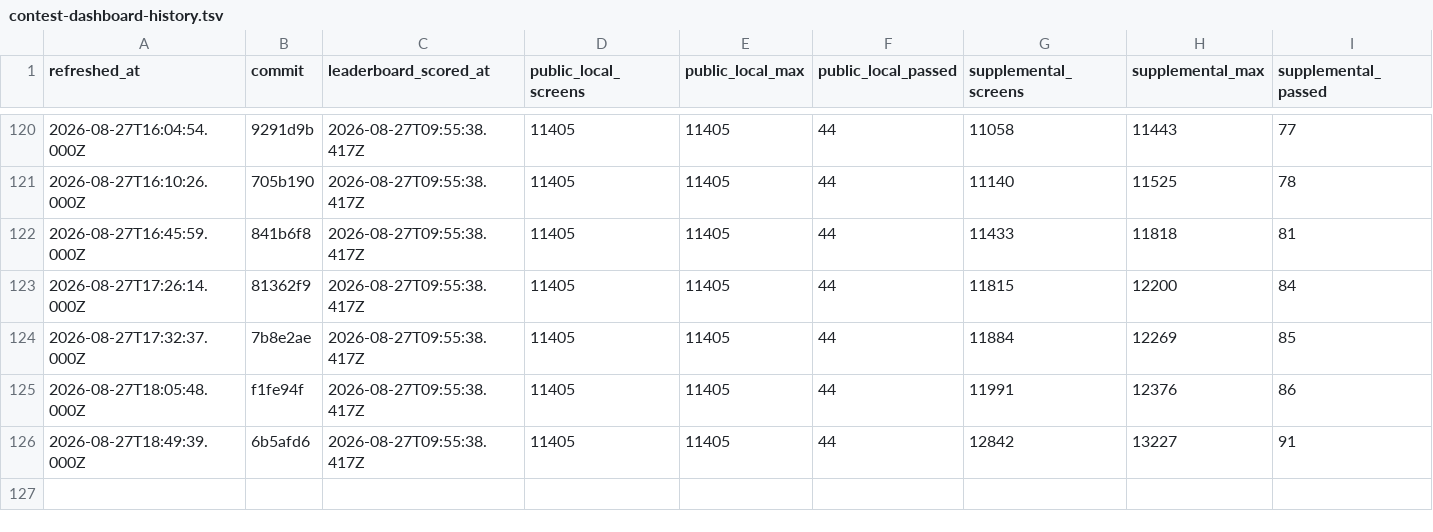
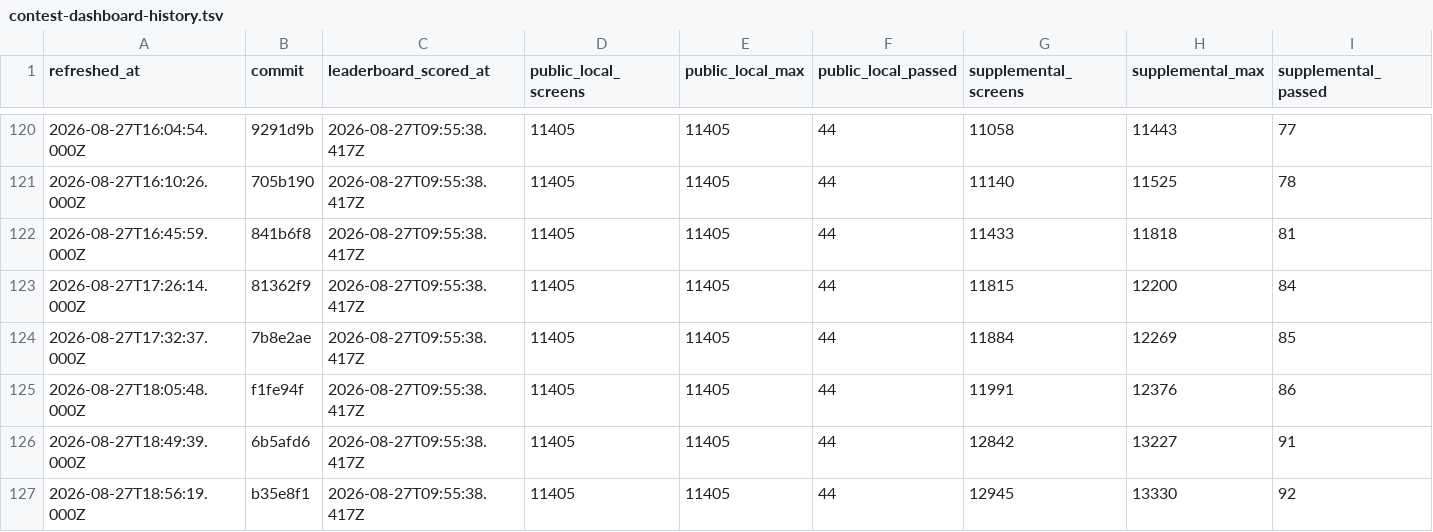
Before and after one commit to rohitgandikota/teleport-contest, a TSV file: docs/plan/contest-dashboard-history.tsv, drawn as a sheet; only a part is shown, gaps mark what is left out; rows hold the shown columns only; the diff names each change by its address in the sheet, - before the commit and + after, or states it on an @@ line.

Commit message:
Refresh contest score dashboard

```diff
--- a/docs/plan/contest-dashboard-history.tsv
+++ b/docs/plan/contest-dashboard-history.tsv
+row 127: 2026-08-27T18:56:19.000Z | b35e8f1 | 2026-08-27T09:55:38.417Z | 11405 | 11405 | 44 | 12945 | 13330 | 92
```
Also changed, not shown: 1 other file.
